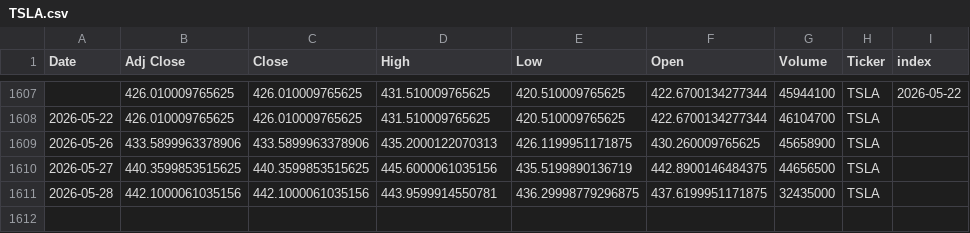
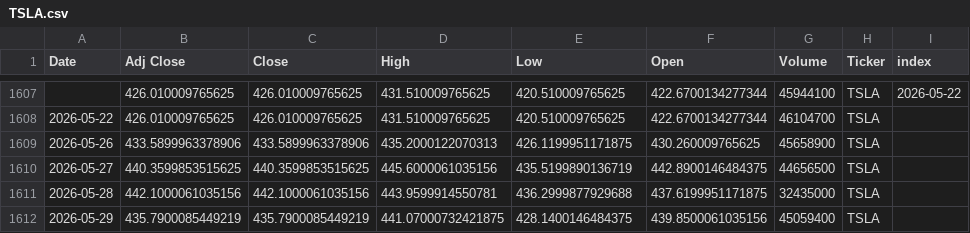
Before and after one commit to Youssef-3Joe/Stock-Market-Analysis, a CSV file: TSLA.csv, drawn as a sheet; only a part is shown, gaps mark what is left out.

```diff
--- a/TSLA.csv
+++ b/TSLA.csv
@@ -1610,2 +1610,3 @@ Date,Adj Close,Close,High,Low,Open,Volume,Ticker,index
 2026-05-27,440.3599853515625,440.3599853515625,445.6000061035156,435.5199890136719,442.8900146484375,44656500,TSLA,
-2026-05-28,442.1000061035156,442.1000061035156,443.9599914550781,436.29998779296875,437.6199951171875,32435000,TSLA,
+2026-05-28,442.1000061035156,442.1000061035156,443.9599914550781,436.2999877929688,437.6199951171875,32435000,TSLA,
+2026-05-29,435.7900085449219,435.7900085449219,441.07000732421875,428.1400146484375,439.8500061035156,45059400,TSLA,
```
Also changed, not shown: AAPL.csv, AMZN.csv, 5 other files.
